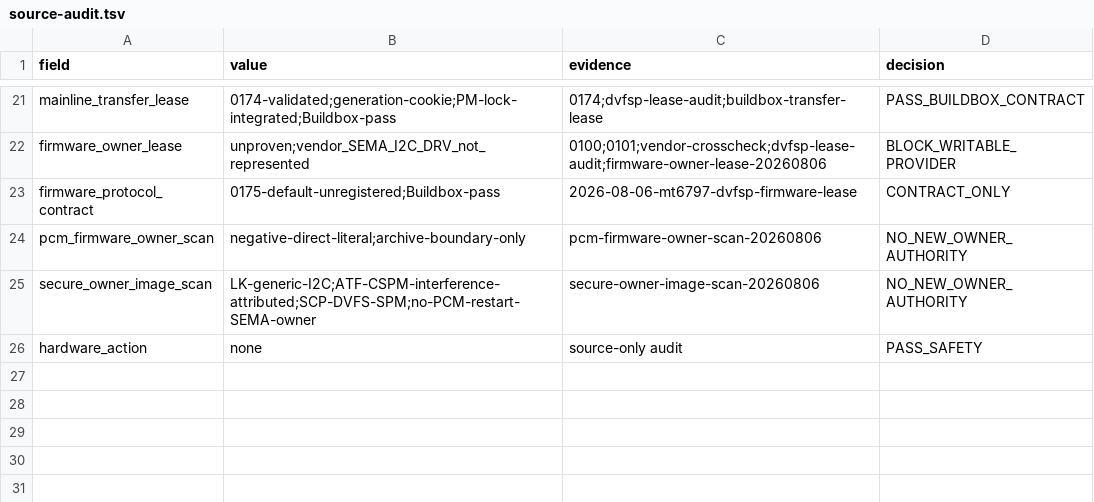
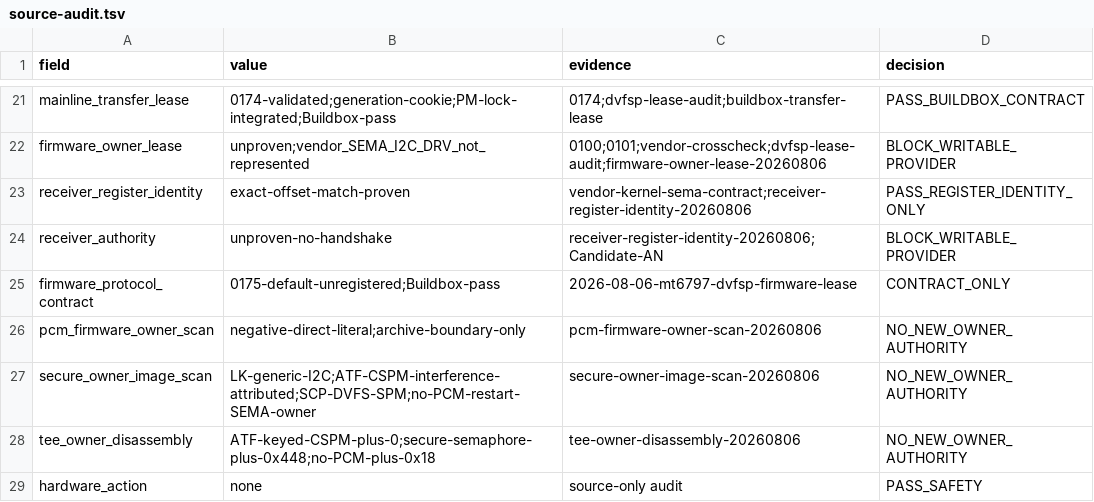
Before and after one commit to ixoo/gemini-pda-mainline, a TSV file: experiments/2026-08-06-da921x-page-owner-audit/results/source-audit.tsv, drawn as a sheet; only a part is shown, gaps mark what is left out; the diff names each change by its address in the sheet, - before the commit and + after, or states it on an @@ line.

Commit message:
docs: narrow TEE DVFSP owner boundary

```diff
--- a/experiments/2026-08-06-da921x-page-owner-audit/results/source-audit.tsv
+++ b/experiments/2026-08-06-da921x-page-owner-audit/results/source-audit.tsv
+row 23: receiver_register_identity | exact-offset-match-proven | vendor-kernel-sema-contract;receiver-register-identity-20260806 | PASS_REGISTER_IDENTITY_ONLY
+row 24: receiver_authority | unproven-no-handshake | receiver-register-identity-20260806;Candidate-AN | BLOCK_WRITABLE_PROVIDER
+row 28: tee_owner_disassembly | ATF-keyed-CSPM-plus-0;secure-semaphore-plus-0x448;no-PCM-plus-0x18 | tee-owner-disassembly-20260806 | NO_NEW_OWNER_AUTHORITY
```
Also changed, not shown: 7 other files.
